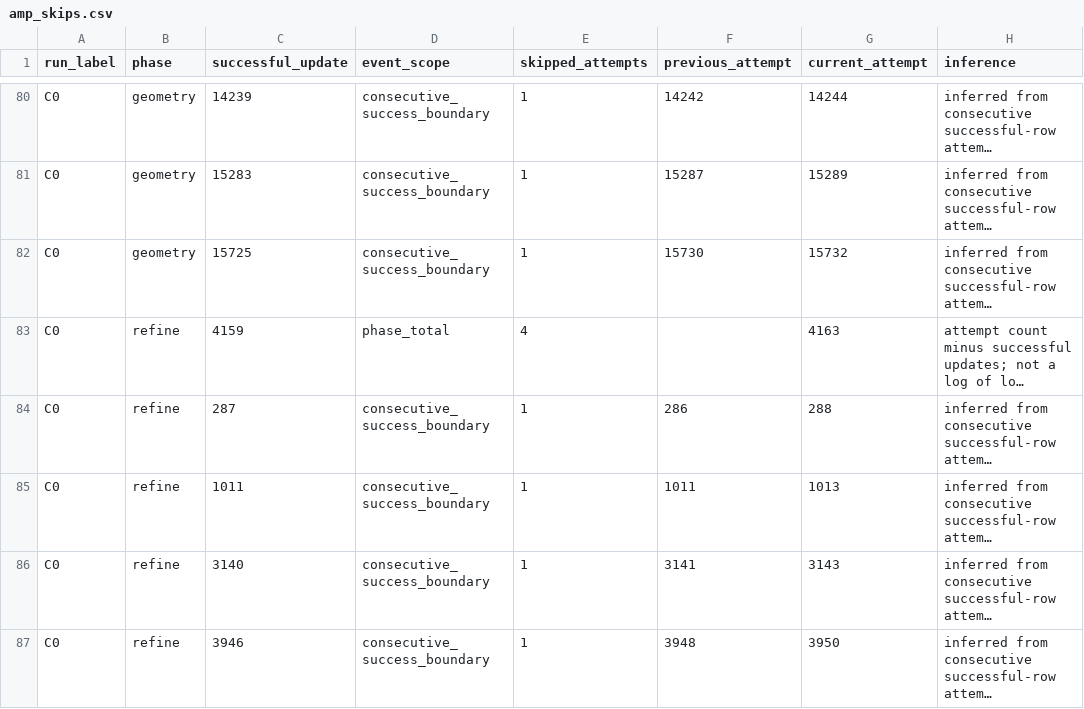
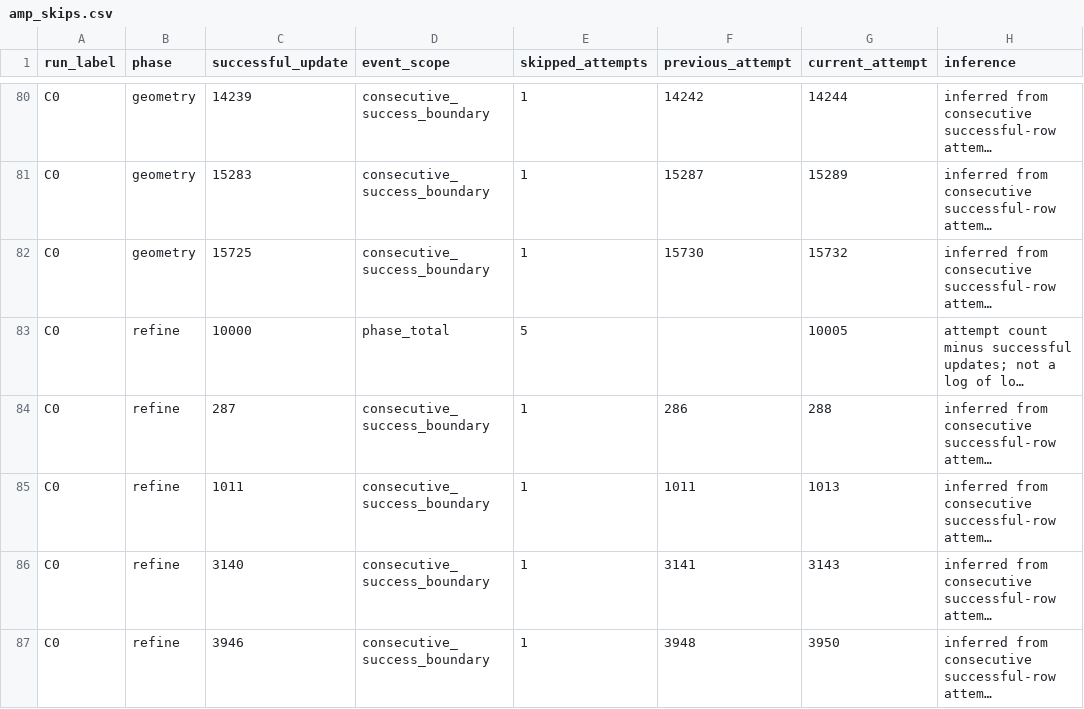
Before and after one commit to Mister-Ryder/GTA-AVT, a CSV file: reports/v12_training_metrics_20261028/amp_skips.csv, drawn as a sheet; only a part is shown, gaps mark what is left out; long unchanged cells end in …; the diff covers the shown part only; the diff names each change by its address in the sheet, - before the commit and + after, or states it on an @@ line.

Commit message:
Report completed fixed-seed native controls and full training trajectories

```diff
--- a/reports/v12_training_metrics_20261028/amp_skips.csv
+++ b/reports/v12_training_metrics_20261028/amp_skips.csv
-C83 (successful_update): 4159
+C83 (successful_update): 10000
-E83 (skipped_attempts): 4
+E83 (skipped_attempts): 5
-G83 (current_attempt): 4163
+G83 (current_attempt): 10005
```
Also changed, not shown: 6 added rows and 6 edited cells elsewhere in this file, reports/v12_training_metrics_20261028/phase_endpoints.csv, 29 other files.
